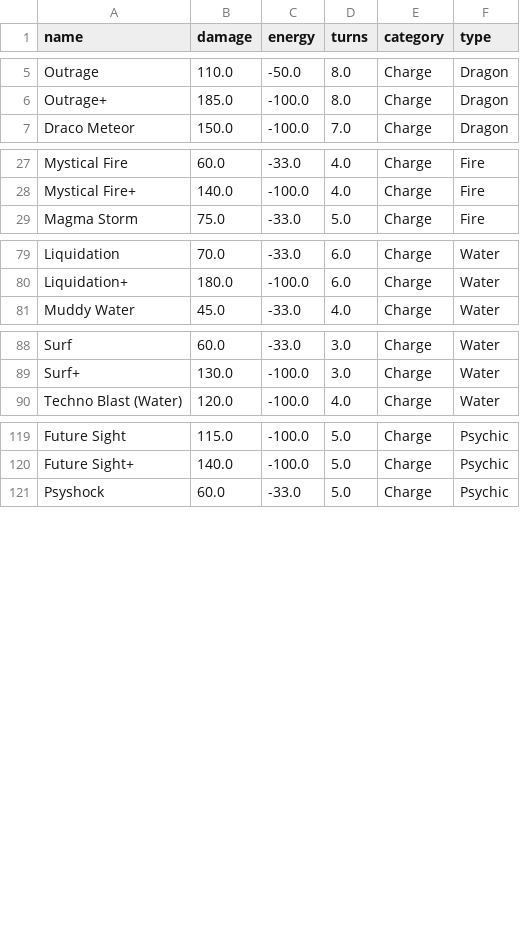
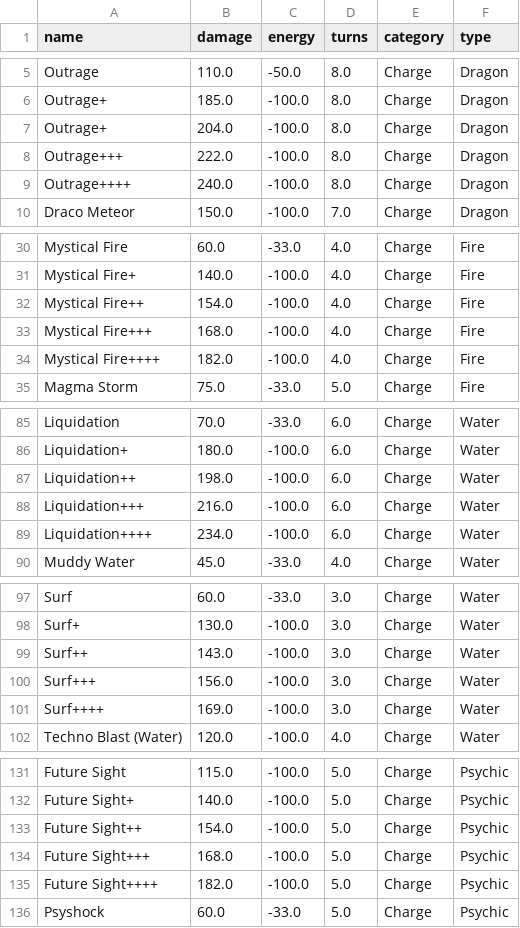
Before and after one commit to SoloRaidArchive/soloraidarchive.github.io, a CSV file: csv/moves.csv, drawn as a sheet; only a part is shown, gaps mark what is left out; the diff covers the shown part only.

Commit message:
Update moves.csv

```diff
--- a/csv/moves.csv
+++ b/csv/moves.csv
@@ -6,2 +6,5 @@ Outrage,110.0,-50.0,8.0,Charge,Dragon
 Outrage+,185.0,-100.0,8.0,Charge,Dragon
+Outrage+,204.0,-100.0,8.0,Charge,Dragon
+Outrage+++,222.0,-100.0,8.0,Charge,Dragon
+Outrage++++,240.0,-100.0,8.0,Charge,Dragon
 Draco Meteor,150.0,-100.0,7.0,Charge,Dragon
@@ -28,2 +31,5 @@ Mystical Fire,60.0,-33.0,4.0,Charge,Fire
 Mystical Fire+,140.0,-100.0,4.0,Charge,Fire
+Mystical Fire++,154.0,-100.0,4.0,Charge,Fire
+Mystical Fire+++,168.0,-100.0,4.0,Charge,Fire
+Mystical Fire++++,182.0,-100.0,4.0,Charge,Fire
 Magma Storm,75.0,-33.0,5.0,Charge,Fire
@@ -80,2 +86,5 @@ Liquidation,70.0,-33.0,6.0,Charge,Water
 Liquidation+,180.0,-100.0,6.0,Charge,Water
+Liquidation++,198.0,-100.0,6.0,Charge,Water
+Liquidation+++,216.0,-100.0,6.0,Charge,Water
+Liquidation++++,234.0,-100.0,6.0,Charge,Water
 Muddy Water,45.0,-33.0,4.0,Charge,Water
@@ -89,2 +98,5 @@ Surf,60.0,-33.0,3.0,Charge,Water
 Surf+,130.0,-100.0,3.0,Charge,Water
+Surf++,143.0,-100.0,3.0,Charge,Water
+Surf+++,156.0,-100.0,3.0,Charge,Water
+Surf++++,169.0,-100.0,3.0,Charge,Water
 Techno Blast (Water),120.0,-100.0,4.0,Charge,Water
@@ -120,2 +132,5 @@ Future Sight,115.0,-100.0,5.0,Charge,Psychic
 Future Sight+,140.0,-100.0,5.0,Charge,Psychic
+Future Sight++,154.0,-100.0,5.0,Charge,Psychic
+Future Sight+++,168.0,-100.0,5.0,Charge,Psychic
+Future Sight++++,182.0,-100.0,5.0,Charge,Psychic
 Psyshock,60.0,-33.0,5.0,Charge,Psychic
```
Also changed, not shown: 9 added rows elsewhere in this file.
